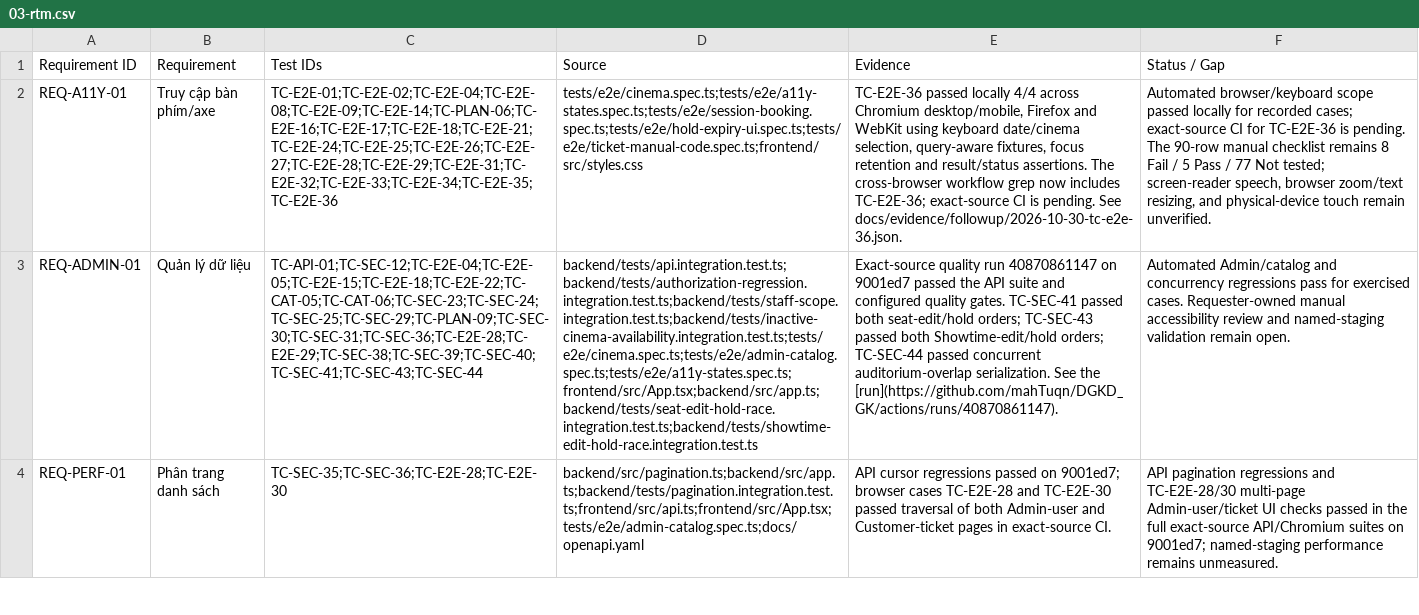
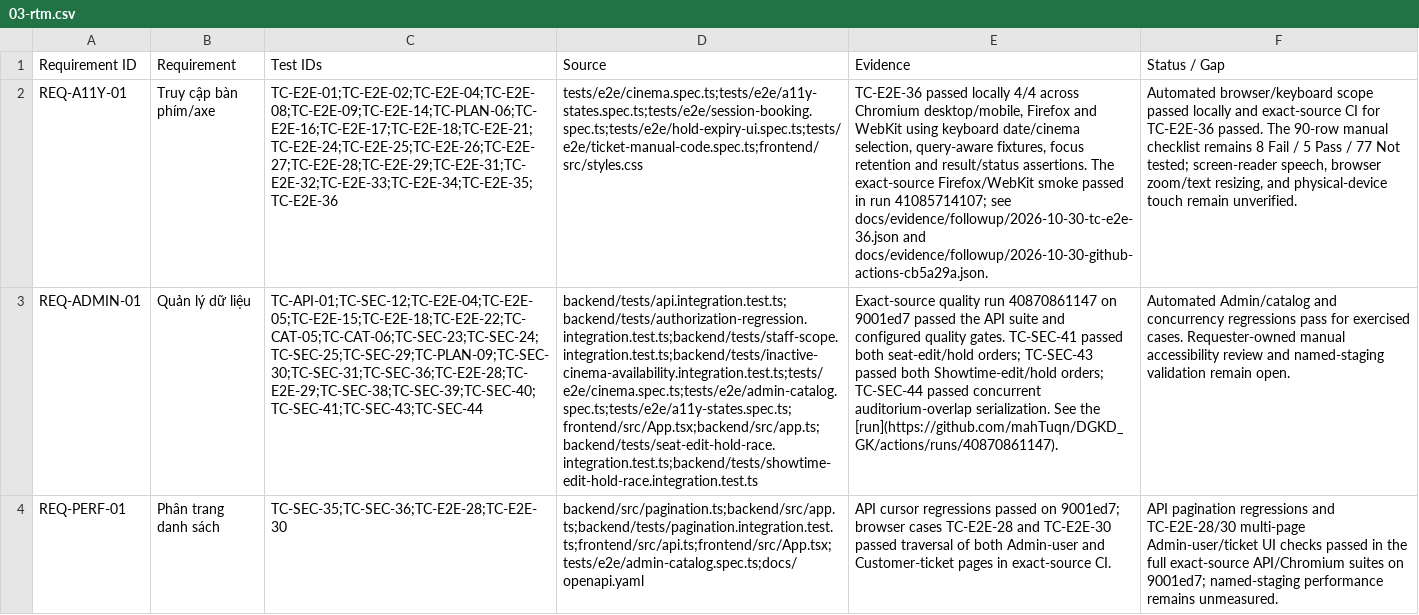
Before and after one commit to mahTuqn/DGKD_GK, a CSV file: docs/03-rtm.csv, drawn as a sheet; only a part is shown; the diff names each change by its address in the sheet, - before the commit and + after, or states it on an @@ line.

```diff
--- a/docs/03-rtm.csv
+++ b/docs/03-rtm.csv
-E2 (Evidence): …assertions. The cross-browser workflow grep now includes TC-E2E-36; exact-source CI is pending. See docs/evidence/followup/2026-10-30-tc-e2e-36.json.
+E2 (Evidence): …assertions. The exact-source Firefox/WebKit smoke passed in run 41085714107; see docs/evidence/followup/2026-10-30-tc-e2e-36.json and docs/evidence/followup/2026-10-30-github-actions-cb5a29a.json.
-F2 (Status / Gap): …passed locally for recorded cases; exact-source CI for TC-E2E-36 is pending. The 90-row…
+F2 (Status / Gap): …passed locally and exact-source CI for TC-E2E-36 passed. The 90-row…
```
Also changed, not shown: docs/04-test-cases.csv, 5 other files.
